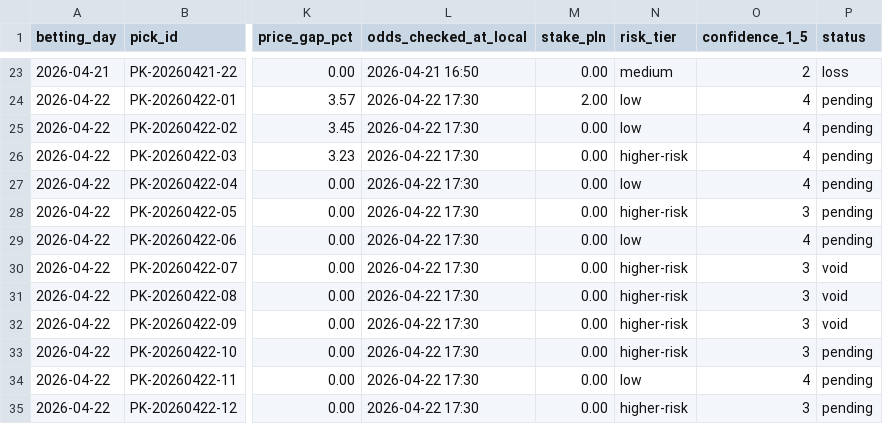
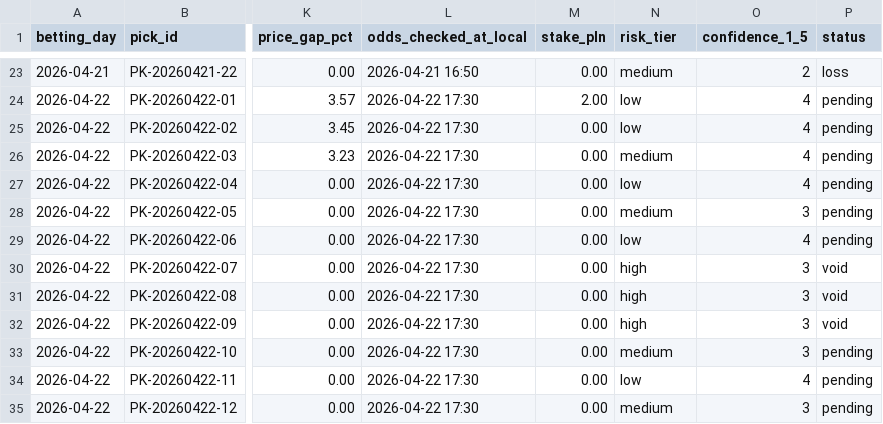
Before and after one commit to Skiru/bet, a CSV file: betting/journal/picks-ledger.csv, drawn as a sheet; only a part is shown, gaps mark what is left out; the diff names each change by its address in the sheet, - before the commit and + after, or states it on an @@ line.

```diff
--- a/betting/journal/picks-ledger.csv
+++ b/betting/journal/picks-ledger.csv
-N26 (risk_tier): higher-risk
+N26 (risk_tier): medium
-N28 (risk_tier): higher-risk
+N28 (risk_tier): medium
-N30:N32 (risk_tier): higher-risk
+N30:N32 (risk_tier): high
-N33 (risk_tier): higher-risk
+N33 (risk_tier): medium
-N35 (risk_tier): higher-risk
+N35 (risk_tier): medium
```
Also changed, not shown: 2 other files.
